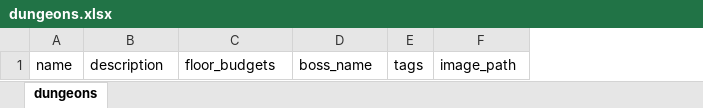
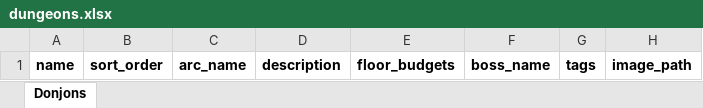
Before and after one commit to christolosier-ship-it/Gargotte-V5, an Excel workbook: templates/dungeons.xlsx, sheet Donjons, drawn as a sheet; values as stored, in another font and other column widths than the file's, no borders; addresses are those after the commit; the diff names each change by its address in the sheet, - before the commit and + after, or states it on an @@ line.

Commit message:
chore(template): refresh dungeon XLSX columns

```diff
--- a/templates/dungeons.xlsx (sheet Donjons)
+++ b/templates/dungeons.xlsx (sheet Donjons)
-sheet tab: dungeons
+sheet tab: Donjons
+column B, row 1: sort_order
+column C, row 1: arc_name
-A1 bold: off
+A1 bold: on
-D1:H1 bold: off
+D1:H1 bold: on
```
